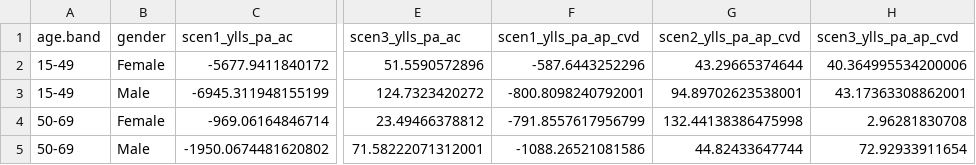
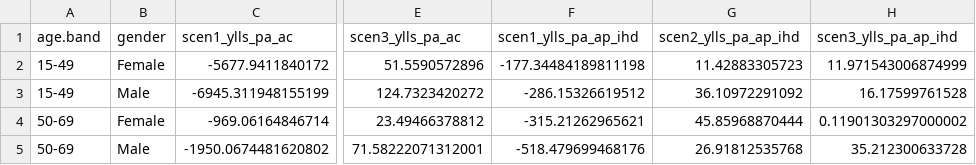
Before and after one commit to ITHIM/ithim-r-interface, a CSV file: demo/data/accra/health/total_ylls.csv, drawn as a sheet; only a part is shown, gaps mark what is left out; the diff names each change by its address in the sheet, - before the commit and + after, or states it on an @@ line.

```diff
--- a/demo/data/accra/health/total_ylls.csv
+++ b/demo/data/accra/health/total_ylls.csv
-F1: scen1_ylls_pa_ap_cvd
+F1: scen1_ylls_pa_ap_ihd
-G1: scen2_ylls_pa_ap_cvd
+G1: scen2_ylls_pa_ap_ihd
-H1: scen3_ylls_pa_ap_cvd
+H1: scen3_ylls_pa_ap_ihd
-F2 (scen1_ylls_pa_ap_ihd): -587.6443252296
+F2 (scen1_ylls_pa_ap_ihd): -177.34484189811198
-G2 (scen2_ylls_pa_ap_ihd): 43.29665374644
+G2 (scen2_ylls_pa_ap_ihd): 11.42883305723
-H2 (scen3_ylls_pa_ap_ihd): 40.364995534200006
+H2 (scen3_ylls_pa_ap_ihd): 11.971543006874999
-F3 (scen1_ylls_pa_ap_ihd): -800.8098240792001
+F3 (scen1_ylls_pa_ap_ihd): -286.15326619512
-G3 (scen2_ylls_pa_ap_ihd): 94.89702623538001
+G3 (scen2_ylls_pa_ap_ihd): 36.10972291092
-H3 (scen3_ylls_pa_ap_ihd): 43.17363308862001
+H3 (scen3_ylls_pa_ap_ihd): 16.17599761528
-F4 (scen1_ylls_pa_ap_ihd): -791.8557617956799
+F4 (scen1_ylls_pa_ap_ihd): -315.21262965621
-G4 (scen2_ylls_pa_ap_ihd): 132.44138386475998
+G4 (scen2_ylls_pa_ap_ihd): 45.85968870444
-H4 (scen3_ylls_pa_ap_ihd): 2.96281830708
+H4 (scen3_ylls_pa_ap_ihd): 0.11901303297000002
-F5 (scen1_ylls_pa_ap_ihd): -1088.26521081586
+F5 (scen1_ylls_pa_ap_ihd): -518.479699468176
-G5 (scen2_ylls_pa_ap_ihd): 44.82433647744
+G5 (scen2_ylls_pa_ap_ihd): 26.91812535768
-H5 (scen3_ylls_pa_ap_ihd): 72.92933911654
+H5 (scen3_ylls_pa_ap_ihd): 35.212300633728
```
Also changed, not shown: demo/data/accra/health/total_deaths.csv, demo/data/accra/health/total_deaths_red.csv, 1 other file.
